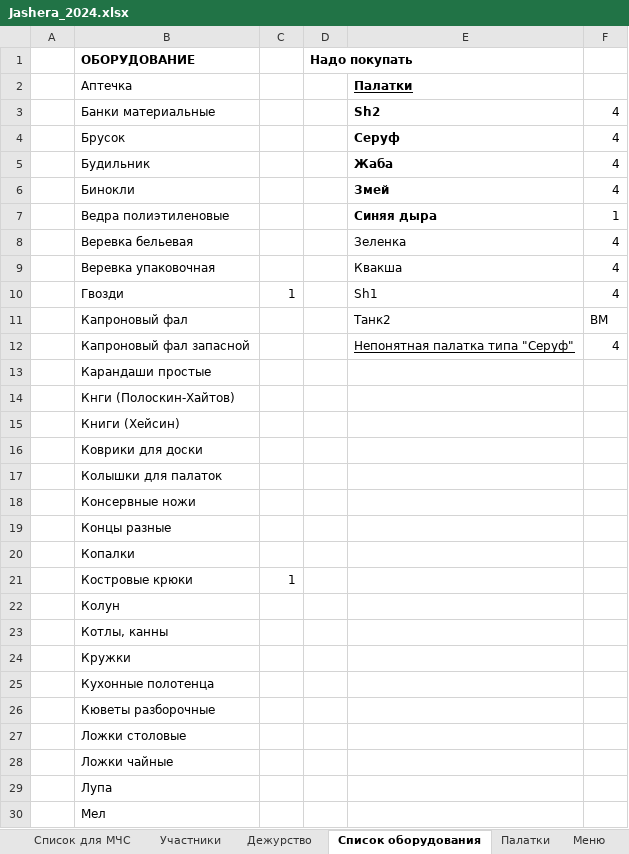
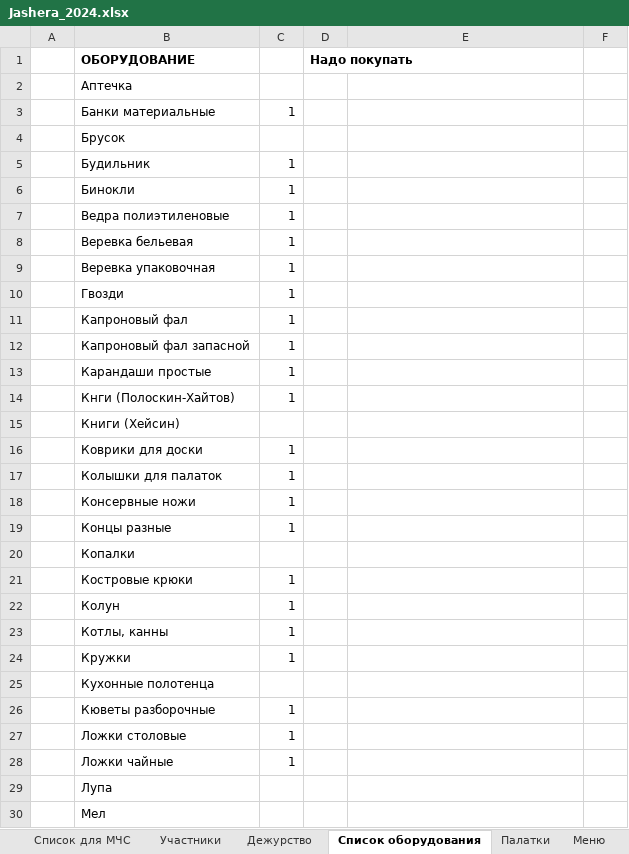
Before and after one commit to polydora/Lab-processings, an Excel workbook: Jashera 2024/Jashera_2024.xlsx, sheet Список оборудования, drawn as a sheet; only a part is shown; values as stored, in another font and other column widths than the file's, no borders; the diff covers the shown part only; the diff names each change by its address in the sheet, - before the commit and + after, or states it on an @@ line.

```diff
--- a/Jashera 2024/Jashera_2024.xlsx (sheet Список оборудования)
+++ b/Jashera 2024/Jashera_2024.xlsx (sheet Список оборудования)
-E2: Палатки
+E2: (empty)
-C3: (empty)
+C3: 1
-E3: Sh2
+E3: (empty)
-F3:F6: 4
+F3:F6: (empty)
-E4: Серуф
+E4: (empty)
-C5:C9: (empty)
+C5:C9: 1
-E5: Жаба
+E5: (empty)
-E6: Змей
+E6: (empty)
-E7: Синяя дыра
+E7: (empty)
-F7: 1
+F7: (empty)
-E8: Зеленка
+E8: (empty)
-F8:F10: 4
+F8:F10: (empty)
-E9: Квакша
+E9: (empty)
-E10: Sh1
+E10: (empty)
-C11:C14: (empty)
+C11:C14: 1
-E11: Танк2
+E11: (empty)
-F11: ВМ
+F11: (empty)
-E12: Непонятная палатка типа "Серуф"
+E12: (empty)
-F12: 4
+F12: (empty)
-C16:C19: (empty)
+C16:C19: 1
-C22:C24: (empty)
+C22:C24: 1
-C26:C28: (empty)
+C26:C28: 1
```
Also changed, not shown: 32 edited cells elsewhere in this sheet, sheet Дежурство, sheet Участники, 4 other files.
